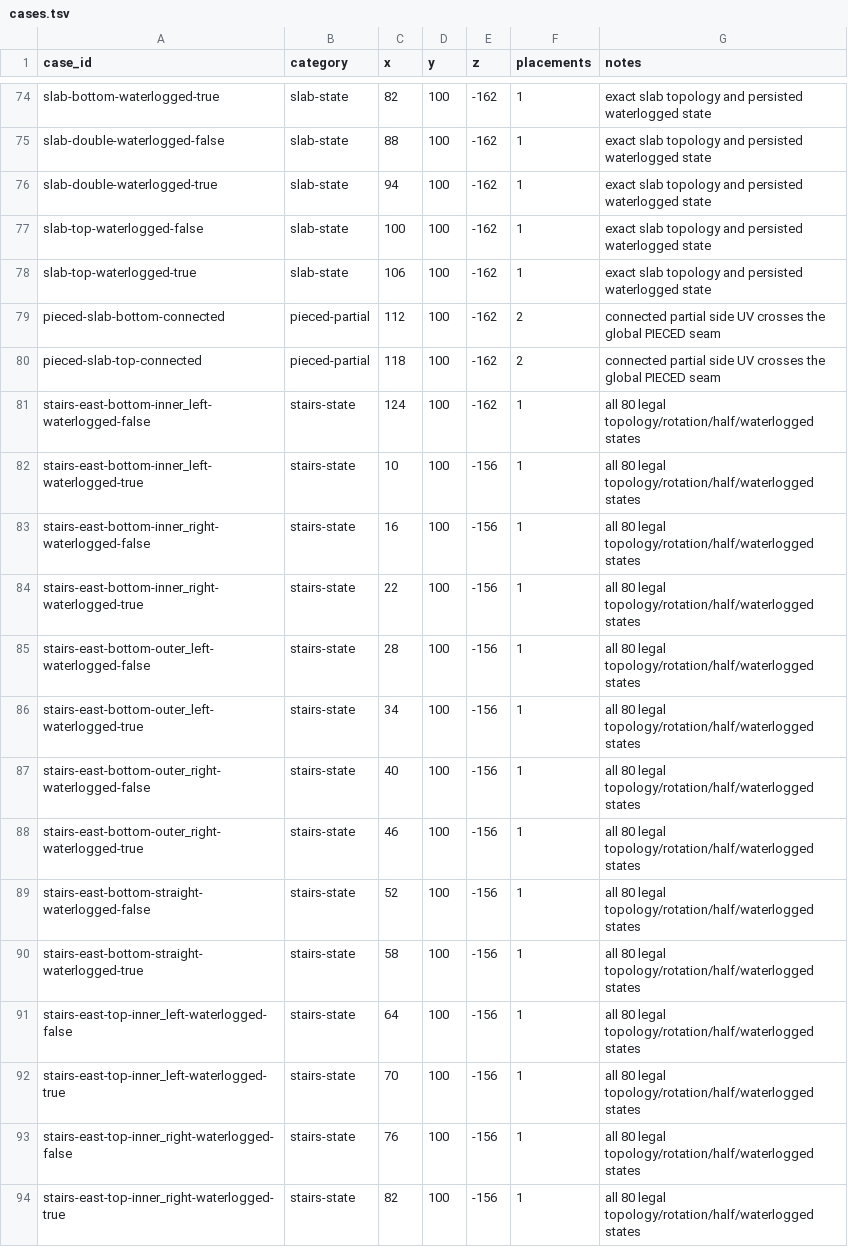
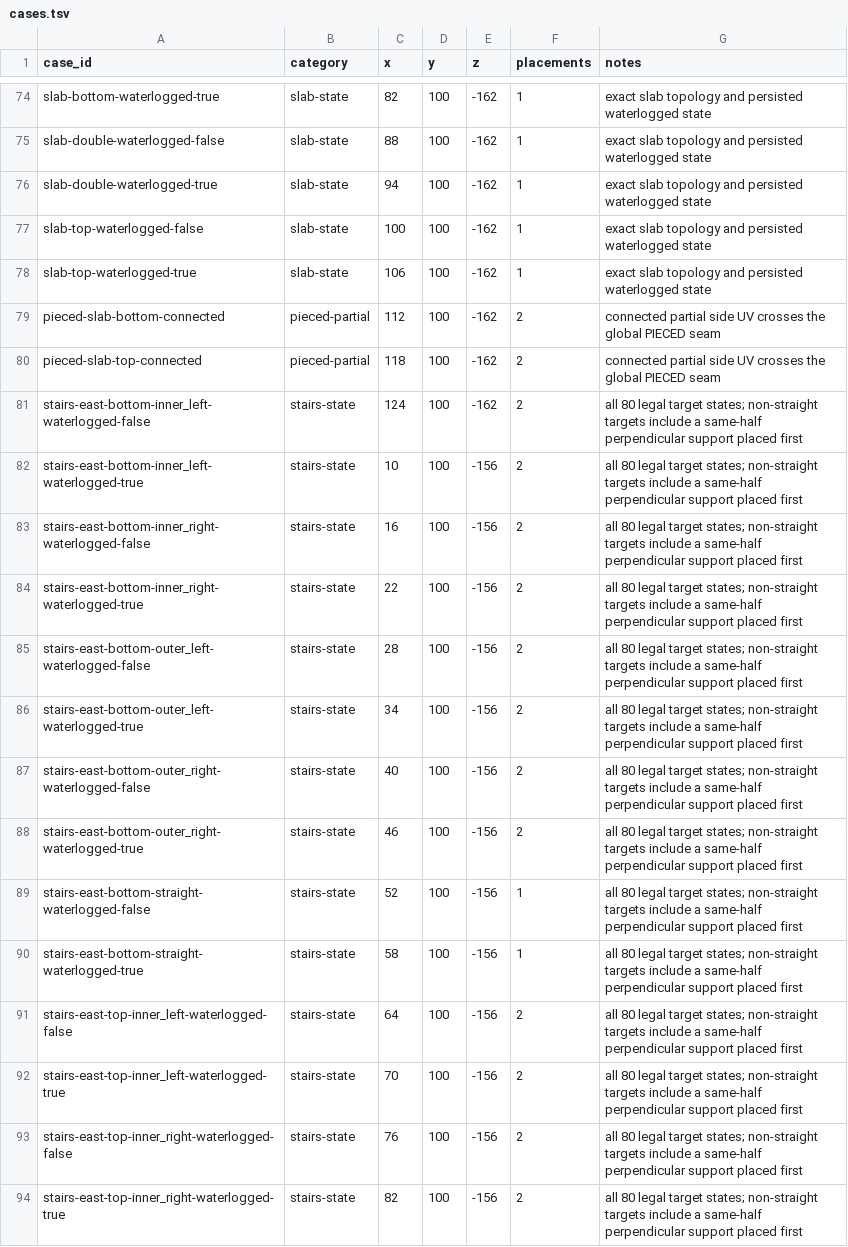
Before and after one commit to jan-guenter/bluemap-rechiseled-addon, a TSV file: gallery/cases.tsv, drawn as a sheet; only a part is shown, gaps mark what is left out; the diff covers the shown part only.

Commit message:
Stabilize generated stair topology fixtures

```diff
--- a/gallery/cases.tsv
+++ b/gallery/cases.tsv
@@ -80,15 +80,15 @@ pieced-slab-bottom-connected	pieced-partial	112	100	-162	2	connected partial sid
 pieced-slab-top-connected	pieced-partial	118	100	-162	2	connected partial side UV crosses the global PIECED seam
-stairs-east-bottom-inner_left-waterlogged-false	stairs-state	124	100	-162	1	all 80 legal topology/rotation/half/waterlogged states
-stairs-east-bottom-inner_left-waterlogged-true	stairs-state	10	100	-156	1	all 80 legal topology/rotation/half/waterlogged states
-stairs-east-bottom-inner_right-waterlogged-false	stairs-state	16	100	-156	1	all 80 legal topology/rotation/half/waterlogged states
-stairs-east-bottom-inner_right-waterlogged-true	stairs-state	22	100	-156	1	all 80 legal topology/rotation/half/waterlogged states
-stairs-east-bottom-outer_left-waterlogged-false	stairs-state	28	100	-156	1	all 80 legal topology/rotation/half/waterlogged states
-stairs-east-bottom-outer_left-waterlogged-true	stairs-state	34	100	-156	1	all 80 legal topology/rotation/half/waterlogged states
-stairs-east-bottom-outer_right-waterlogged-false	stairs-state	40	100	-156	1	all 80 legal topology/rotation/half/waterlogged states
-stairs-east-bottom-outer_right-waterlogged-true	stairs-state	46	100	-156	1	all 80 legal topology/rotation/half/waterlogged states
-stairs-east-bottom-straight-waterlogged-false	stairs-state	52	100	-156	1	all 80 legal topology/rotation/half/waterlogged states
-stairs-east-bottom-straight-waterlogged-true	stairs-state	58	100	-156	1	all 80 legal topology/rotation/half/waterlogged states
-stairs-east-top-inner_left-waterlogged-false	stairs-state	64	100	-156	1	all 80 legal topology/rotation/half/waterlogged states
-stairs-east-top-inner_left-waterlogged-true	stairs-state	70	100	-156	1	all 80 legal topology/rotation/half/waterlogged states
-stairs-east-top-inner_right-waterlogged-false	stairs-state	76	100	-156	1	all 80 legal topology/rotation/half/waterlogged states
-stairs-east-top-inner_right-waterlogged-true	stairs-state	82	100	-156	1	all 80 legal topology/rotation/half/waterlogged states
+stairs-east-bottom-inner_left-waterlogged-false	stairs-state	124	100	-162	2	all 80 legal target states; non-straight targets include a same-half perpendicular support placed first
+stairs-east-bottom-inner_left-waterlogged-true	stairs-state	10	100	-156	2	all 80 legal target states; non-straight targets include a same-half perpendicular support placed first
+stairs-east-bottom-inner_right-waterlogged-false	stairs-state	16	100	-156	2	all 80 legal target states; non-straight targets include a same-half perpendicular support placed first
+stairs-east-bottom-inner_right-waterlogged-true	stairs-state	22	100	-156	2	all 80 legal target states; non-straight targets include a same-half perpendicular support placed first
+stairs-east-bottom-outer_left-waterlogged-false	stairs-state	28	100	-156	2	all 80 legal target states; non-straight targets include a same-half perpendicular support placed first
+stairs-east-bottom-outer_left-waterlogged-true	stairs-state	34	100	-156	2	all 80 legal target states; non-straight targets include a same-half perpendicular support placed first
+stairs-east-bottom-outer_right-waterlogged-false	stairs-state	40	100	-156	2	all 80 legal target states; non-straight targets include a same-half perpendicular support placed first
+stairs-east-bottom-outer_right-waterlogged-true	stairs-state	46	100	-156	2	all 80 legal target states; non-straight targets include a same-half perpendicular support placed first
+stairs-east-bottom-straight-waterlogged-false	stairs-state	52	100	-156	1	all 80 legal target states; non-straight targets include a same-half perpendicular support placed first
+stairs-east-bottom-straight-waterlogged-true	stairs-state	58	100	-156	1	all 80 legal target states; non-straight targets include a same-half perpendicular support placed first
+stairs-east-top-inner_left-waterlogged-false	stairs-state	64	100	-156	2	all 80 legal target states; non-straight targets include a same-half perpendicular support placed first
+stairs-east-top-inner_left-waterlogged-true	stairs-state	70	100	-156	2	all 80 legal target states; non-straight targets include a same-half perpendicular support placed first
+stairs-east-top-inner_right-waterlogged-false	stairs-state	76	100	-156	2	all 80 legal target states; non-straight targets include a same-half perpendicular support placed first
+stairs-east-top-inner_right-waterlogged-true	stairs-state	82	100	-156	2	all 80 legal target states; non-straight targets include a same-half perpendicular support placed first
```
Also changed, not shown: 122 edited cells elsewhere in this file, 10 other files.
